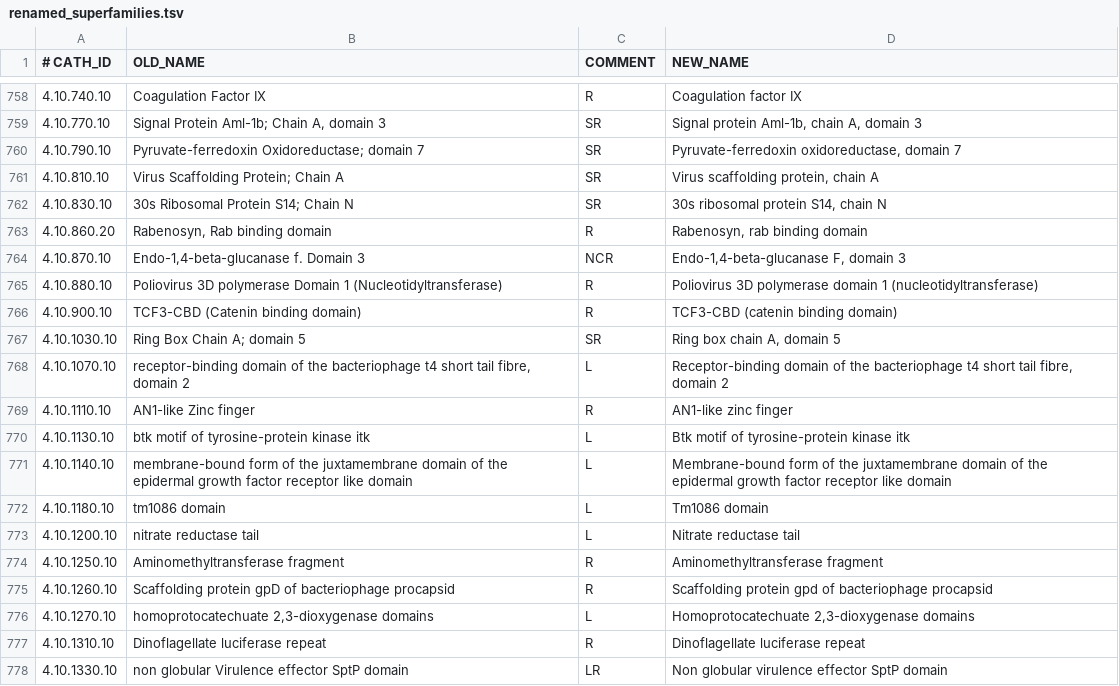
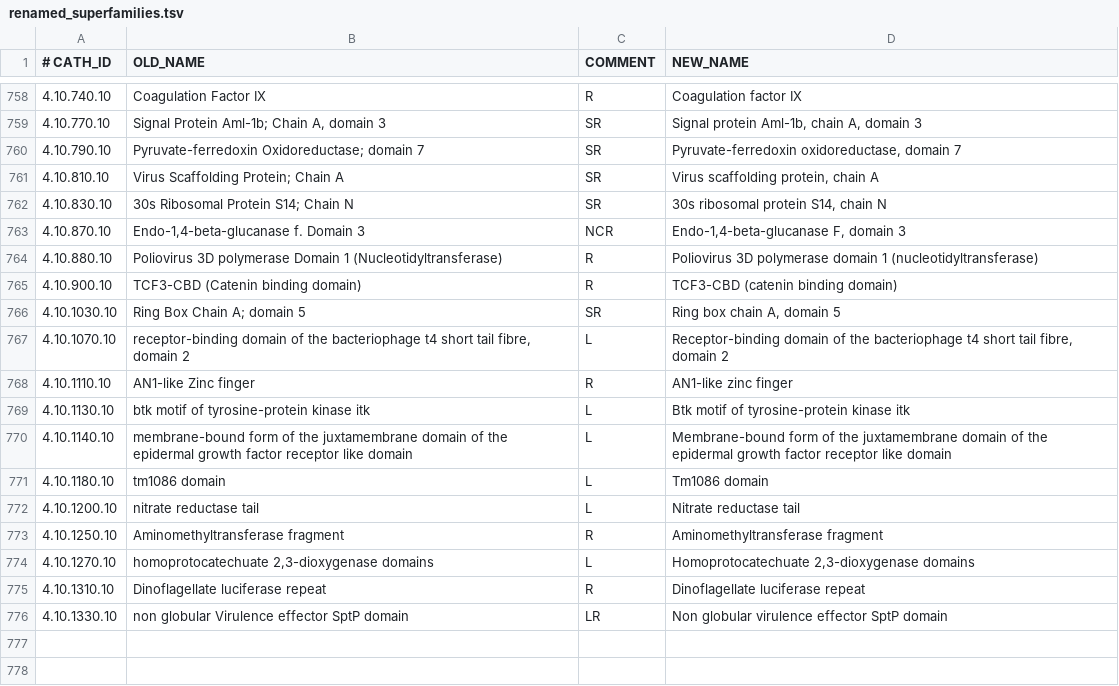
Before and after one commit to CATH-summer-2018/SFAM-renaming, a TSV file: results/renamed_superfamilies.tsv, drawn as a sheet; only a part is shown, gaps mark what is left out.

```diff
--- a/results/renamed_superfamilies.tsv
+++ b/results/renamed_superfamilies.tsv
@@ -762,3 +762,2 @@
 4.10.830.10	30s Ribosomal Protein S14; Chain N	SR	30s ribosomal protein S14, chain N
-4.10.860.20	Rabenosyn, Rab binding domain	R	Rabenosyn, rab binding domain
 4.10.870.10	Endo-1,4-beta-glucanase f.  Domain 3	NCR	Endo-1,4-beta-glucanase F, domain 3
@@ -774,3 +773,2 @@
 4.10.1250.10	Aminomethyltransferase  fragment	R	Aminomethyltransferase fragment
-4.10.1260.10	Scaffolding protein gpD of bacteriophage procapsid	R	Scaffolding protein gpd of bacteriophage procapsid
 4.10.1270.10	homoprotocatechuate 2,3-dioxygenase domains	L	Homoprotocatechuate 2,3-dioxygenase domains
```
Also changed, not shown: 7 other files.
